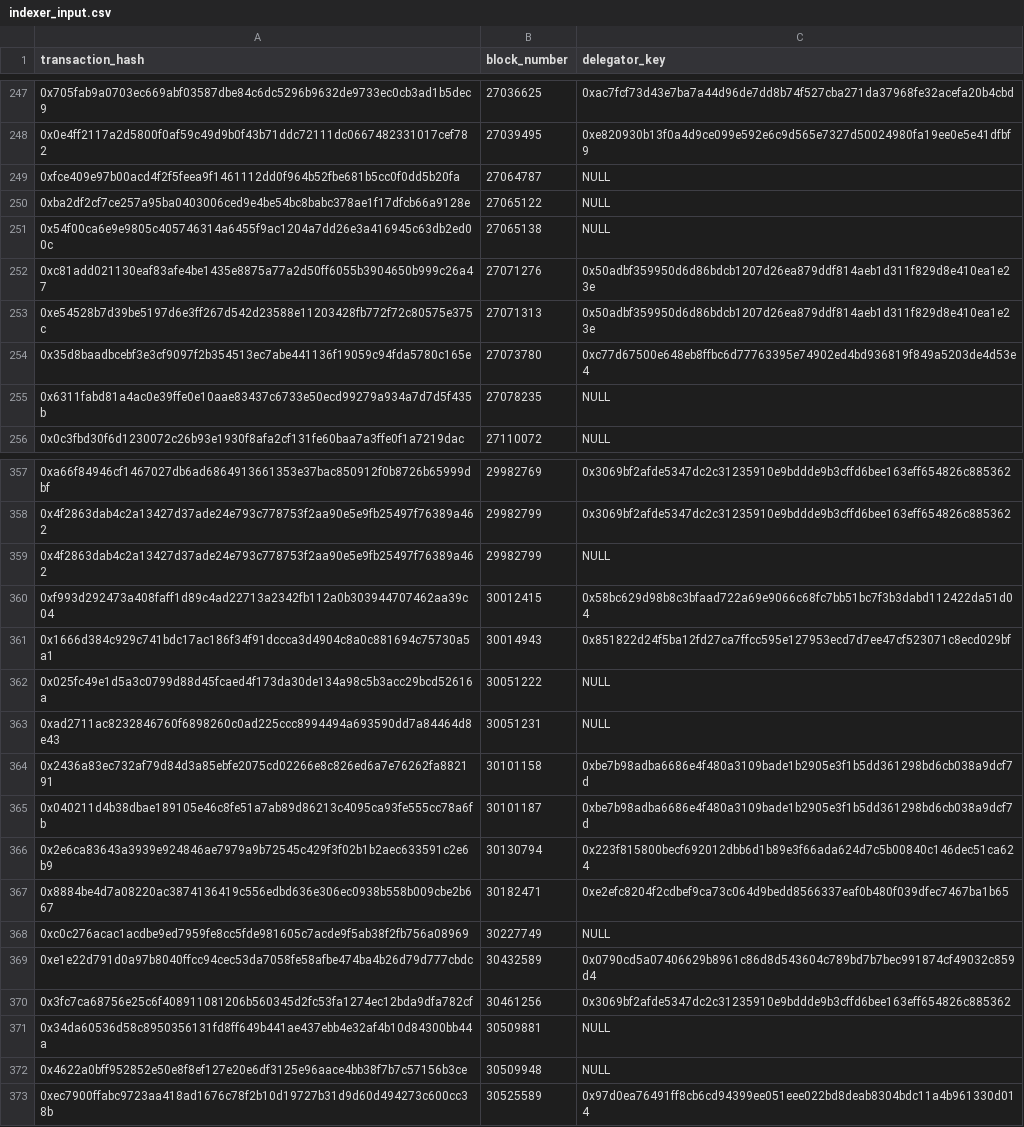
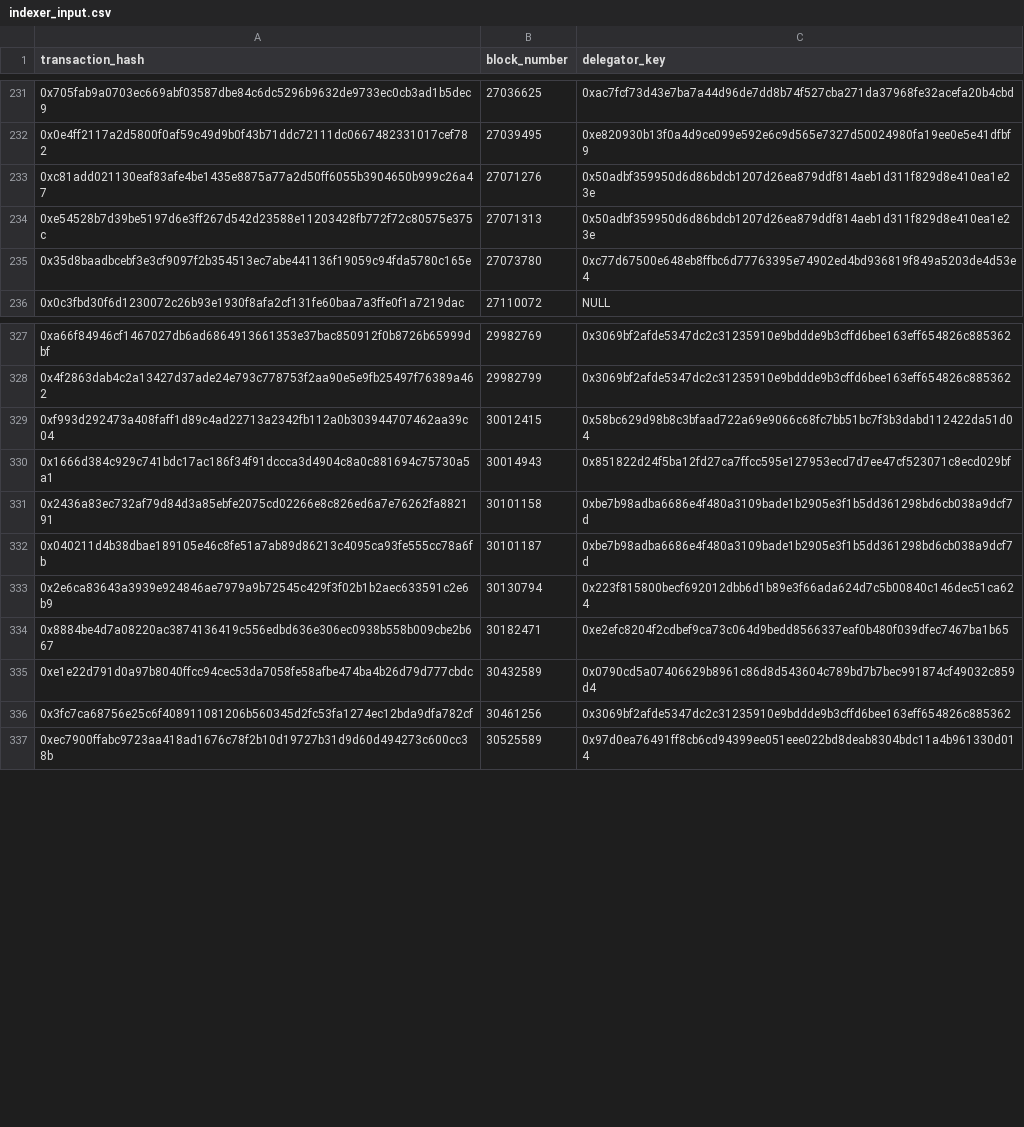
Before and after one commit to OriginTrail/dkg-evm-module, a CSV file: data/indexer_input.csv, drawn as a sheet; only a part is shown, gaps mark what is left out; the diff covers the shown part only; the diff names each change by its address in the sheet, - before the commit and + after, or states it on an @@ line.

```diff
--- a/data/indexer_input.csv
+++ b/data/indexer_input.csv
-row 249: 0xfce409e97b00acd4f2f5feea9f1461112dd0f964b52fbe681b5cc0f0dd5b20fa | 27064787 | NULL
-row 250: 0xba2df2cf7ce257a95ba0403006ced9e4be54bc8babc378ae1f17dfcb66a9128e | 27065122 | NULL
-row 251: 0x54f00ca6e9e9805c405746314a6455f9ac1204a7dd26e3a416945c63db2ed00c | 27065138 | NULL
-row 255: 0x6311fabd81a4ac0e39ffe0e10aae83437c6733e50ecd99279a934a7d7d5f435b | 27078235 | NULL
-row 359: 0x4f2863dab4c2a13427d37ade24e793c778753f2aa90e5e9fb25497f76389a462 | 29982799 | NULL
-row 362: 0x025fc49e1d5a3c0799d88d45fcaed4f173da30de134a98c5b3acc29bcd52616a | 30051222 | NULL
-row 363: 0xad2711ac8232846760f6898260c0ad225ccc8994494a693590dd7a84464d8e43 | 30051231 | NULL
-row 368: 0xc0c276acac1acdbe9ed7959fe8cc5fde981605c7acde9f5ab38f2fb756a08969 | 30227749 | NULL
-row 371: 0x34da60536d58c8950356131fd8ff649b441ae437ebb4e32af4b10d84300bb44a | 30509881 | NULL
-row 372: 0x4622a0bff952852e50e8f8ef127e20e6df3125e96aace4bb38f7b7c57156b3ce | 30509948 | NULL
```
Also changed, not shown: 32 removed rows elsewhere in this file, data/deleted_delegators.csv, 3 other files.
